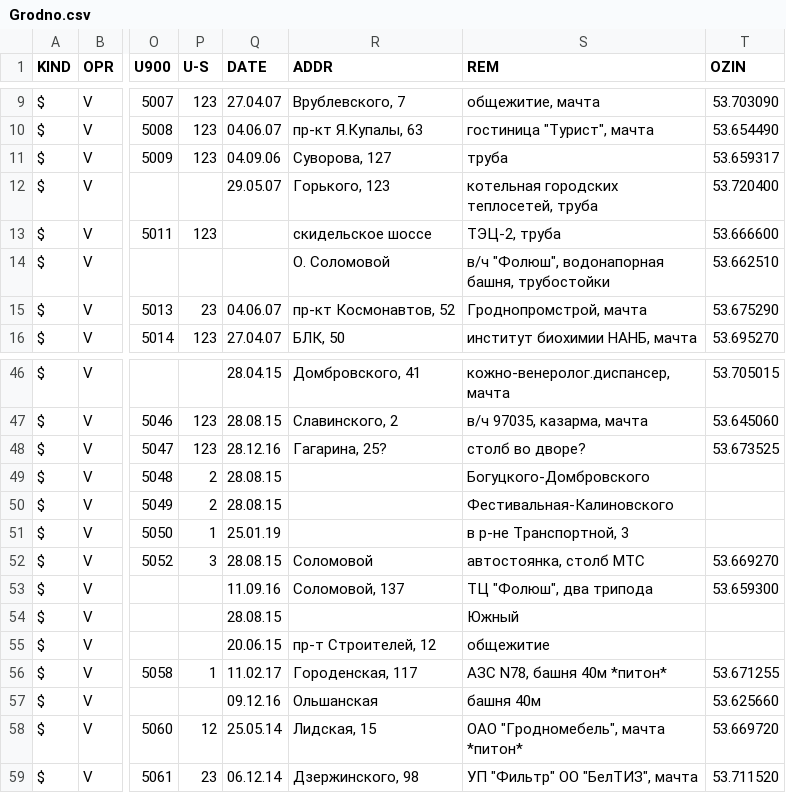
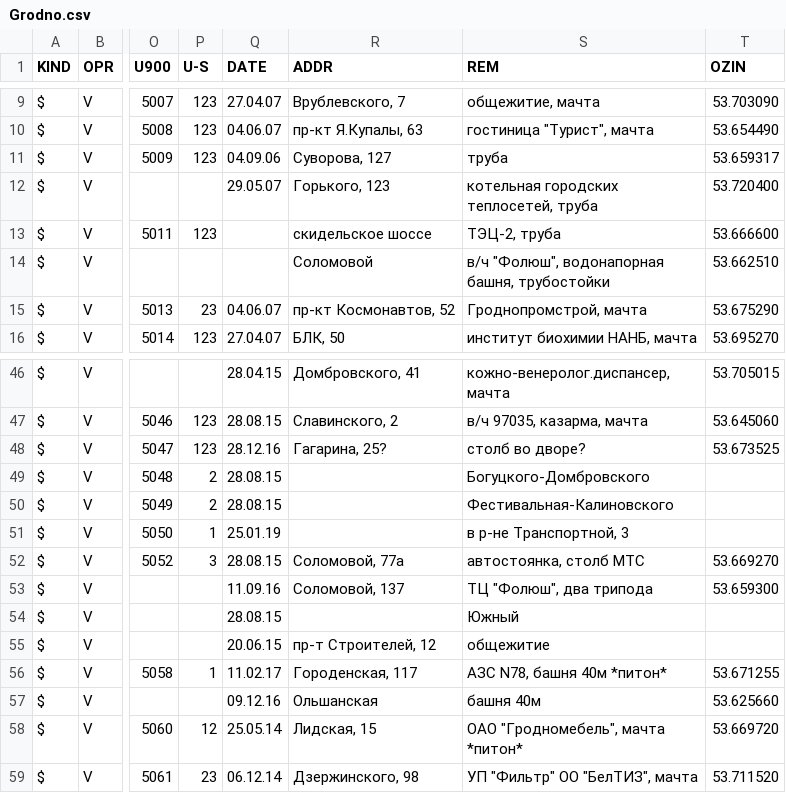
Before and after one commit to BelCellTracker/csv, a CSV file: Velcom/Grodno.csv, drawn as a sheet; only a part is shown, gaps mark what is left out; the diff names each change by its address in the sheet, - before the commit and + after, or states it on an @@ line.

Commit message:
2 files | M  MTS/Grodno.csv, M  Velcom/Grodno.csv

```diff
--- a/Velcom/Grodno.csv
+++ b/Velcom/Grodno.csv
-R14 (ADDR): О. Соломовой
+R14 (ADDR): Соломовой
-R52 (ADDR): Соломовой
+R52 (ADDR): Соломовой, 77а
```
Also changed, not shown: MTS/Grodno.csv.
